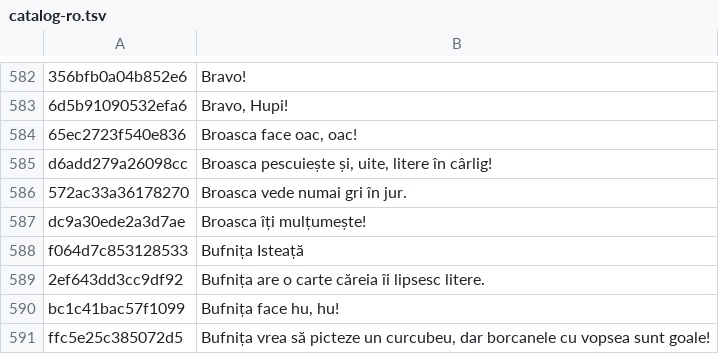
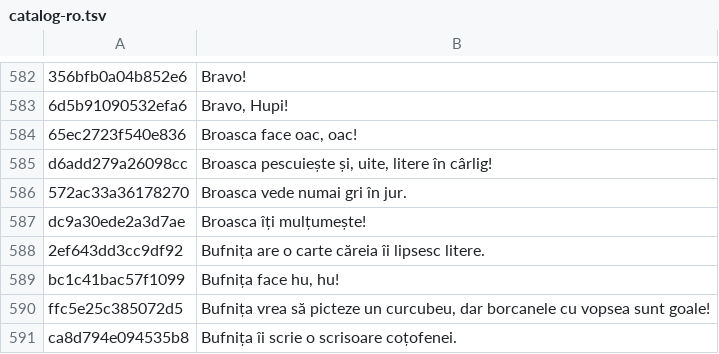
Before and after one commit to Cojocari/alphabet, a TSV file: tools/voice/catalog-ro.tsv, drawn as a sheet; only a part is shown, gaps mark what is left out; the shorter side is filled out with more unchanged rows; the diff names each change by its address in the sheet, - before the commit and + after, or states it on an @@ line.

```diff
--- a/tools/voice/catalog-ro.tsv
+++ b/tools/voice/catalog-ro.tsv
-row 588: f064d7c853128533 | Bufnița Isteață
```
Also changed, not shown: tools/voice/catalog-en.tsv, 20 other files.
